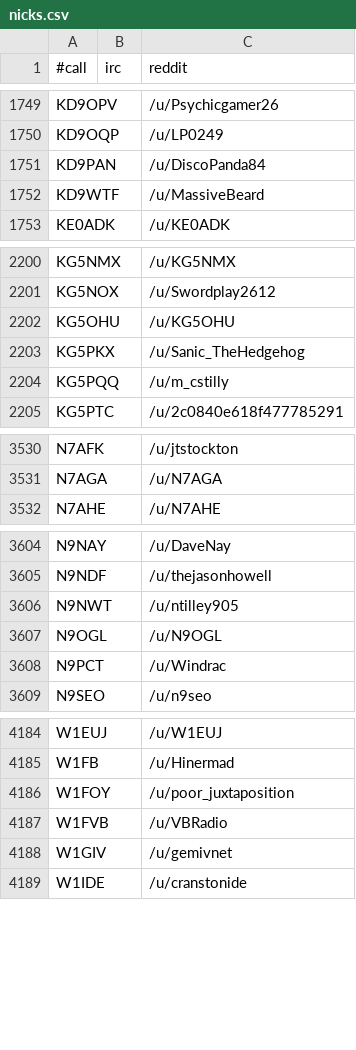
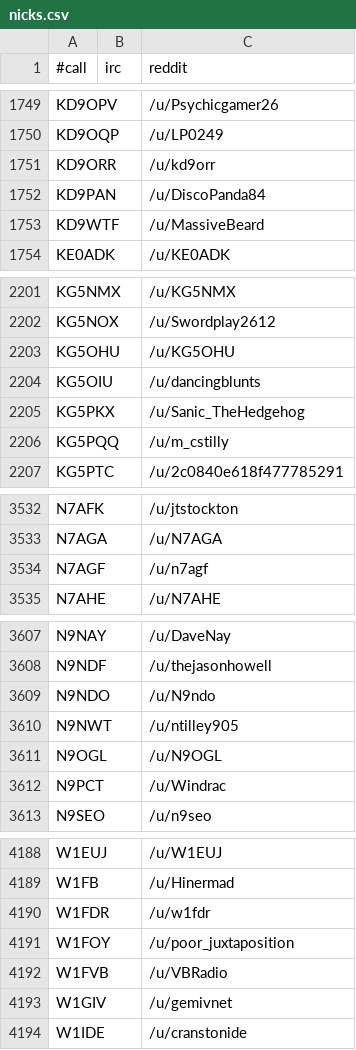
Before and after one commit to molo1134/qrmbot, a CSV file: lib/nicks.csv, drawn as a sheet; only a part is shown, gaps mark what is left out; the diff names each change by its address in the sheet, - before the commit and + after, or states it on an @@ line.

Commit message:
scrape

```diff
--- a/lib/nicks.csv
+++ b/lib/nicks.csv
+row 1751: KD9ORR |  | /u/kd9orr
+row 2204: KG5OIU |  | /u/dancingblunts
+row 3534: N7AGF |  | /u/n7agf
+row 3609: N9NDO |  | /u/N9ndo
+row 4190: W1FDR |  | /u/w1fdr
```
